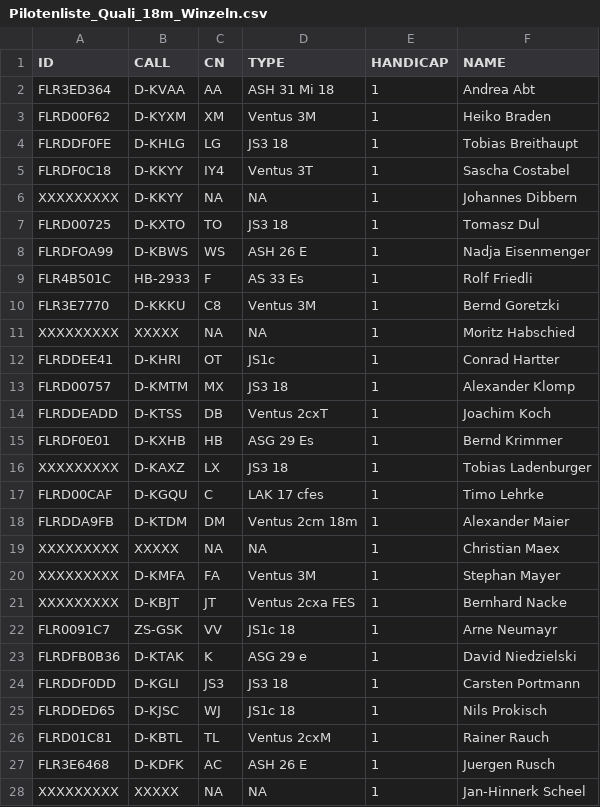
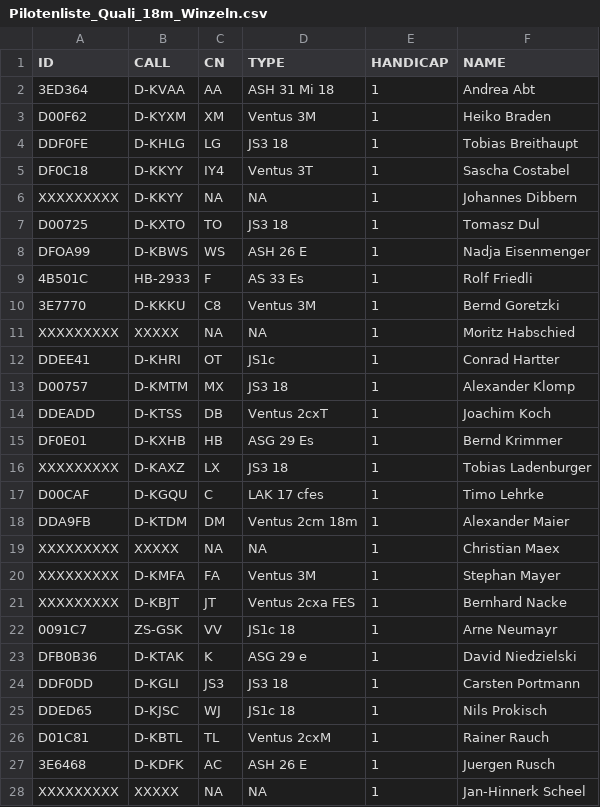
Before and after one commit to stfrhaue/Quali_Winzeln, a CSV file: Pilotenliste_Quali_18m_Winzeln.csv, drawn as a sheet; only a part is shown; the diff covers the shown part only.

Commit message:
Update Pilotenliste_Quali_18m_Winzeln.csv

```diff
--- a/Pilotenliste_Quali_18m_Winzeln.csv
+++ b/Pilotenliste_Quali_18m_Winzeln.csv
@@ -1,19 +1,19 @@
 ID,CALL,CN,TYPE,HANDICAP,NAME
-FLR3ED364,D-KVAA,AA,ASH 31 Mi 18,1,Andrea Abt
-FLRD00F62,D-KYXM,XM,Ventus 3M,1,Heiko Braden
-FLRDDF0FE,D-KHLG,LG,JS3 18,1,Tobias Breithaupt
-FLRDF0C18,D-KKYY,IY4,Ventus 3T,1,Sascha Costabel
+3ED364,D-KVAA,AA,ASH 31 Mi 18,1,Andrea Abt
+D00F62,D-KYXM,XM,Ventus 3M,1,Heiko Braden
+DDF0FE,D-KHLG,LG,JS3 18,1,Tobias Breithaupt
+DF0C18,D-KKYY,IY4,Ventus 3T,1,Sascha Costabel
 XXXXXXXXX,D-KKYY,NA,NA,1,Johannes Dibbern
-FLRD00725,D-KXTO,TO,JS3 18,1,Tomasz Dul
-FLRDFOA99,D-KBWS,WS,ASH 26 E,1,Nadja Eisenmenger
-FLR4B501C,HB-2933,F,AS 33 Es,1,Rolf Friedli
-FLR3E7770,D-KKKU,C8,Ventus 3M,1,Bernd Goretzki
+D00725,D-KXTO,TO,JS3 18,1,Tomasz Dul
+DFOA99,D-KBWS,WS,ASH 26 E,1,Nadja Eisenmenger
+4B501C,HB-2933,F,AS 33 Es,1,Rolf Friedli
+3E7770,D-KKKU,C8,Ventus 3M,1,Bernd Goretzki
 XXXXXXXXX,XXXXX,NA,NA,1,Moritz Habschied
-FLRDDEE41,D-KHRI,OT,JS1c,1,Conrad Hartter
-FLRD00757,D-KMTM,MX,JS3 18,1,Alexander Klomp
-FLRDDEADD,D-KTSS,DB,Ventus 2cxT,1,Joachim Koch
-FLRDF0E01,D-KXHB,HB,ASG 29 Es,1,Bernd Krimmer
+DDEE41,D-KHRI,OT,JS1c,1,Conrad Hartter
+D00757,D-KMTM,MX,JS3 18,1,Alexander Klomp
+DDEADD,D-KTSS,DB,Ventus 2cxT,1,Joachim Koch
+DF0E01,D-KXHB,HB,ASG 29 Es,1,Bernd Krimmer
 XXXXXXXXX,D-KAXZ,LX,JS3 18,1,Tobias Ladenburger
-FLRD00CAF,D-KGQU,C,LAK 17 cfes,1,Timo Lehrke
-FLRDDA9FB,D-KTDM,DM,Ventus 2cm 18m,1,Alexander Maier
+D00CAF,D-KGQU,C,LAK 17 cfes,1,Timo Lehrke
+DDA9FB,D-KTDM,DM,Ventus 2cm 18m,1,Alexander Maier
 XXXXXXXXX,XXXXX,NA,NA,1,Christian Maex
@@ -21,8 +21,8 @@ XXXXXXXXX,D-KMFA,FA,Ventus 3M,1,Stephan Mayer
 XXXXXXXXX,D-KBJT,JT,Ventus 2cxa FES,1,Bernhard Nacke
-FLR0091C7,ZS-GSK,VV,JS1c 18,1,Arne Neumayr
-FLRDFB0B36,D-KTAK,K,ASG 29 e,1,David Niedzielski
-FLRDDF0DD,D-KGLI,JS3,JS3 18,1,Carsten Portmann
-FLRDDED65,D-KJSC,WJ,JS1c 18,1,Nils Prokisch
-FLRD01C81,D-KBTL,TL,Ventus 2cxM,1,Rainer Rauch
-FLR3E6468,D-KDFK,AC,ASH 26 E,1,Juergen Rusch
+0091C7,ZS-GSK,VV,JS1c 18,1,Arne Neumayr
+DFB0B36,D-KTAK,K,ASG 29 e,1,David Niedzielski
+DDF0DD,D-KGLI,JS3,JS3 18,1,Carsten Portmann
+DDED65,D-KJSC,WJ,JS1c 18,1,Nils Prokisch
+D01C81,D-KBTL,TL,Ventus 2cxM,1,Rainer Rauch
+3E6468,D-KDFK,AC,ASH 26 E,1,Juergen Rusch
 XXXXXXXXX,XXXXX,NA,NA,1,Jan-Hinnerk Scheel
```
Also changed, not shown: 4 edited cells elsewhere in this file.
